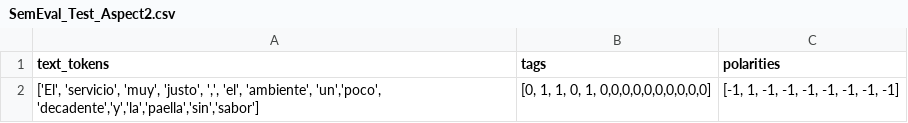
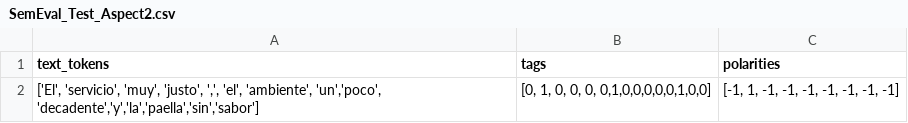
Before and after one commit to miguel010117/Proyect_ABSA, a CSV file: Data/SemEval_Test_Aspect2.csv, drawn as a sheet.

```diff
--- a/Data/SemEval_Test_Aspect2.csv
+++ b/Data/SemEval_Test_Aspect2.csv
@@ -1,2 +1,2 @@
 text_tokens;tags;polarities
-['El', 'servicio', 'muy', 'justo', ',', 'el', 'ambiente', 'un','poco', 'decadente','y','la','paella','sin','sabor'];[0, 1, 1, 0, 1, 0,0,0,0,0,0,0,0,0,0];[-1, 1, -1, -1, -1, -1, -1, -1, -1]
+['El', 'servicio', 'muy', 'justo', ',', 'el', 'ambiente', 'un','poco', 'decadente','y','la','paella','sin','sabor'];[0, 1, 0, 0, 0, 0,1,0,0,0,0,0,1,0,0];[-1, 1, -1, -1, -1, -1, -1, -1, -1]
```
Also changed, not shown: 3 other files.
